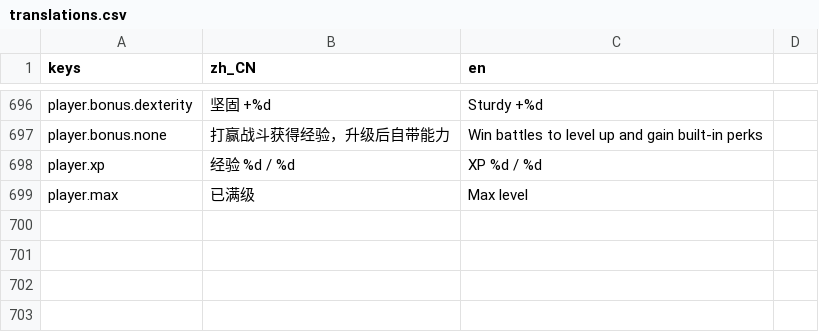
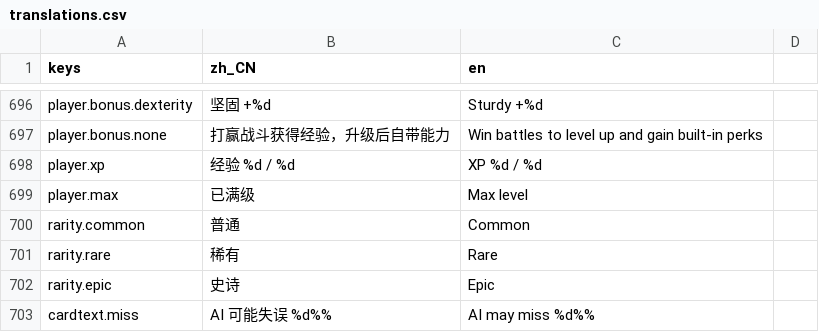
Before and after one commit to bug1024/LastMolecule, a CSV file: localization/translations.csv, drawn as a sheet; only a part is shown, gaps mark what is left out; the diff covers the shown part only; the diff names each change by its address in the sheet, - before the commit and + after, or states it on an @@ line.

```diff
--- a/localization/translations.csv
+++ b/localization/translations.csv
+row 700: rarity.common | 普通 | Common
+row 701: rarity.rare | 稀有 | Rare
+row 702: rarity.epic | 史诗 | Epic
+row 703: cardtext.miss | AI 可能失误 %d%% | AI may miss %d%%
```
Also changed, not shown: 3 added rows and 2 edited cells elsewhere in this file, 8 other files.
